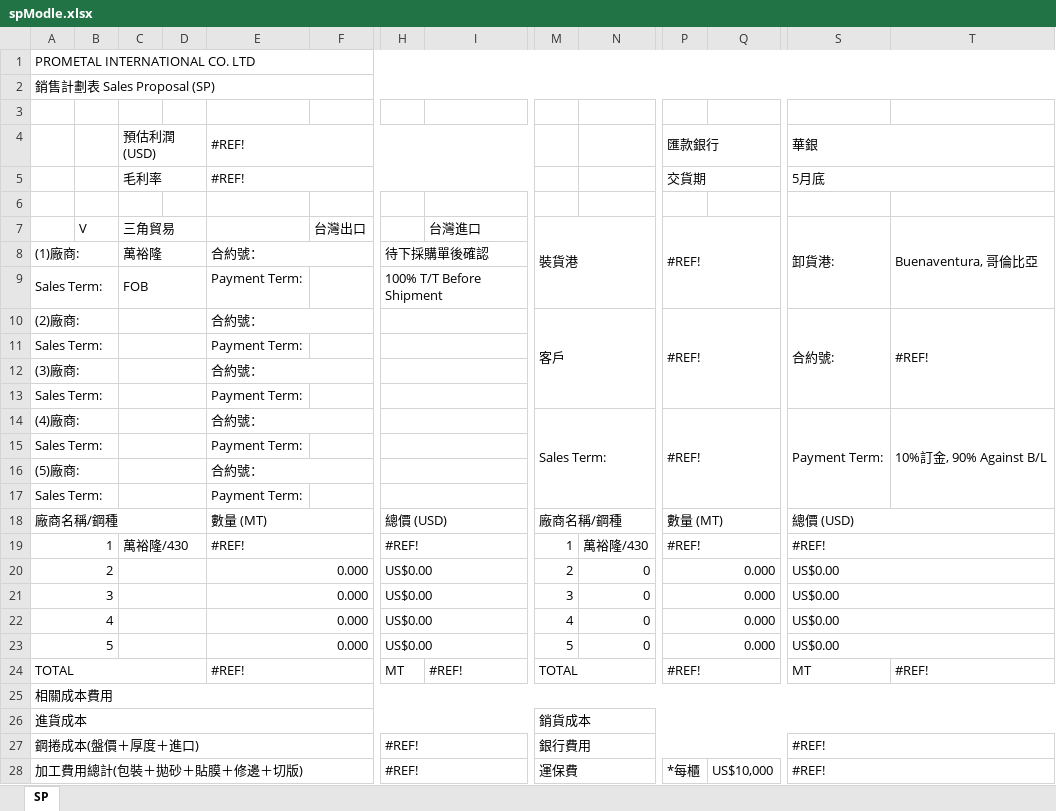
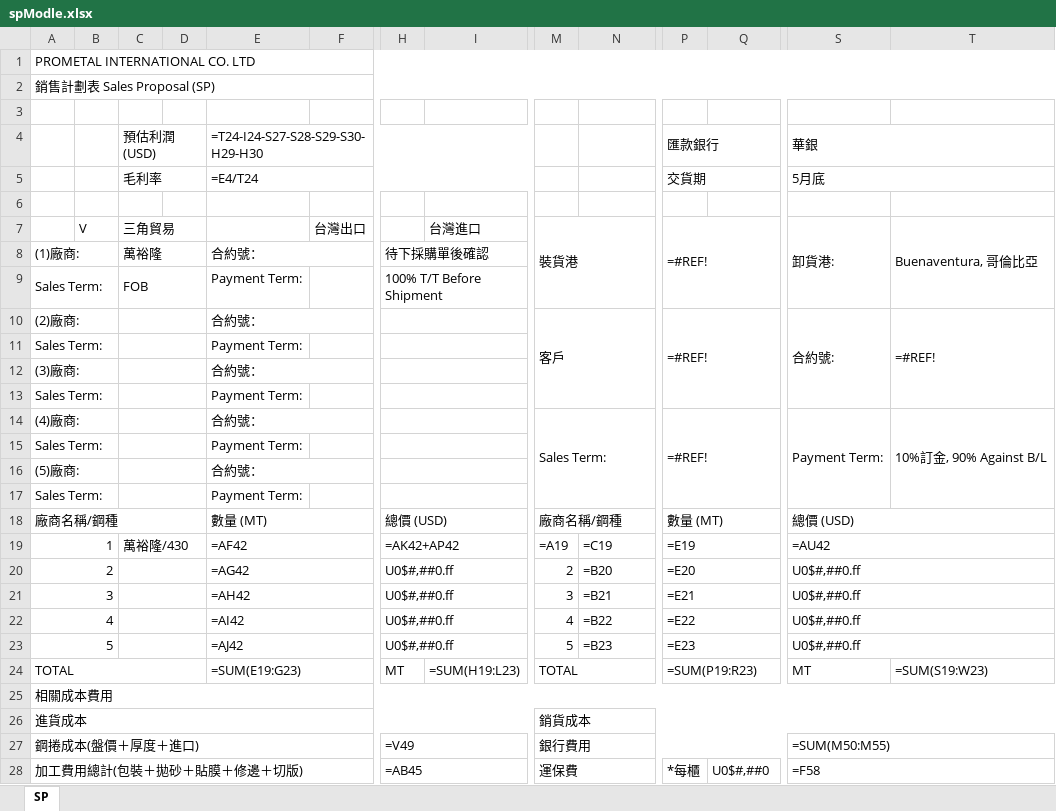
Before and after one commit to jacobLiou1225/PI_SP, an Excel workbook: spModle.xlsx, sheet SP, drawn as a sheet; only a part is shown, gaps mark what is left out; values as stored, in another font and other column widths than the file's, no cell formats; formulas without a stored value are shown as written; charts and pictures not drawn; removed rows and columns are numbered as before the commit, all else as after; rows hold the shown columns only; the diff covers the shown part only; the diff names each change by its address in the sheet, - before the commit and + after, or states it on an @@ line.

```diff
--- a/spModle.xlsx (sheet SP)
+++ b/spModle.xlsx (sheet SP)
-E4: #REF!
+E4: =T24-I24-S27-S28-S29-S30-H29-H30
-E5: #REF!
+E5: =E4/T24
-P7: #REF!
+P7: =#REF!
-P10: #REF!
+P10: =#REF!
-T10: #REF!
+T10: =#REF!
-P14: #REF!
+P14: =#REF!
-row 19: 1 |  | 萬裕隆/430 |  | #REF! |  | #REF! |  | 1 | 萬裕隆/430 | #REF! |  | #REF!
+row 19: 1 |  | 萬裕隆/430 |  | =AF42 |  | =AK42+AP42 |  | =A19 | =C19 | =E19 |  | =AU42
-E20: 0.000
+E20: =AG42
-H20:H23: US$0.00
+H20:H23: U0$#,##0.ff
-N20: 0
+N20: =B20
-P20: 0.000
+P20: =E20
-S20:S23: US$0.00
+S20:S23: U0$#,##0.ff
-E21: 0.000
+E21: =AH42
-N21: 0
+N21: =B21
-P21: 0.000
+P21: =E21
-E22: 0.000
+E22: =AI42
-N22: 0
+N22: =B22
-P22: 0.000
+P22: =E22
-E23: 0.000
+E23: =AJ42
-N23: 0
+N23: =B23
-P23: 0.000
+P23: =E23
-E24: #REF!
+E24: =SUM(E19:G23)
-I24: #REF!
+I24: =SUM(H19:L23)
-P24: #REF!
+P24: =SUM(P19:R23)
-T24: #REF!
+T24: =SUM(S19:W23)
-H27: #REF!
+H27: =V49
-S27: #REF!
+S27: =SUM(M50:M55)
-H28: #REF!
+H28: =AB45
-Q28: US$10,000
+Q28: U0$#,##0
-S28: #REF!
+S28: =F58
```
Also changed, not shown: 10 added rows, 10 removed rows and 24 edited cells elsewhere in this sheet, cell formats, charts or pictures, ne33file.xlsx, 2 other files.
